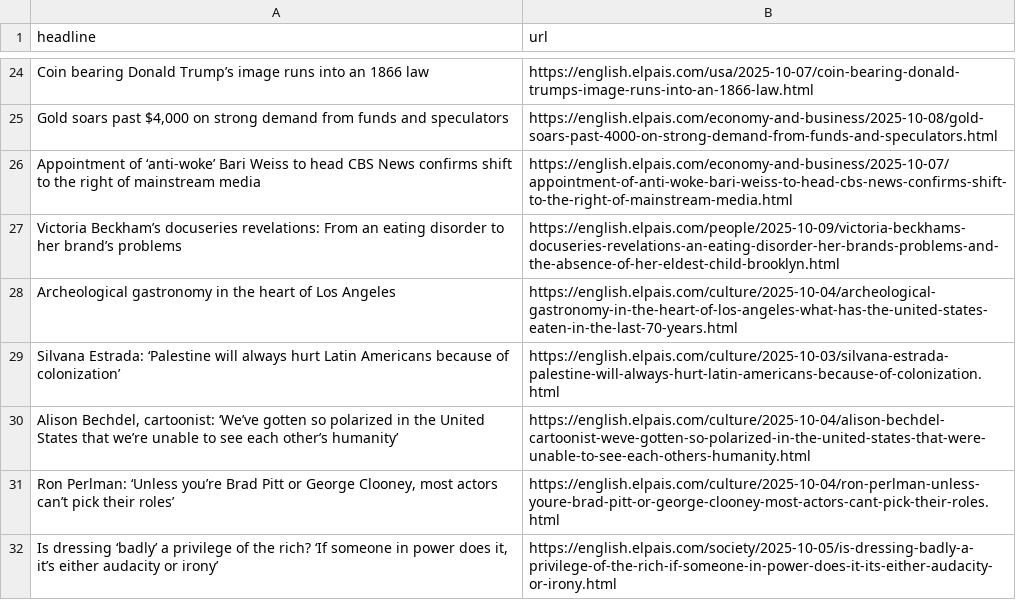
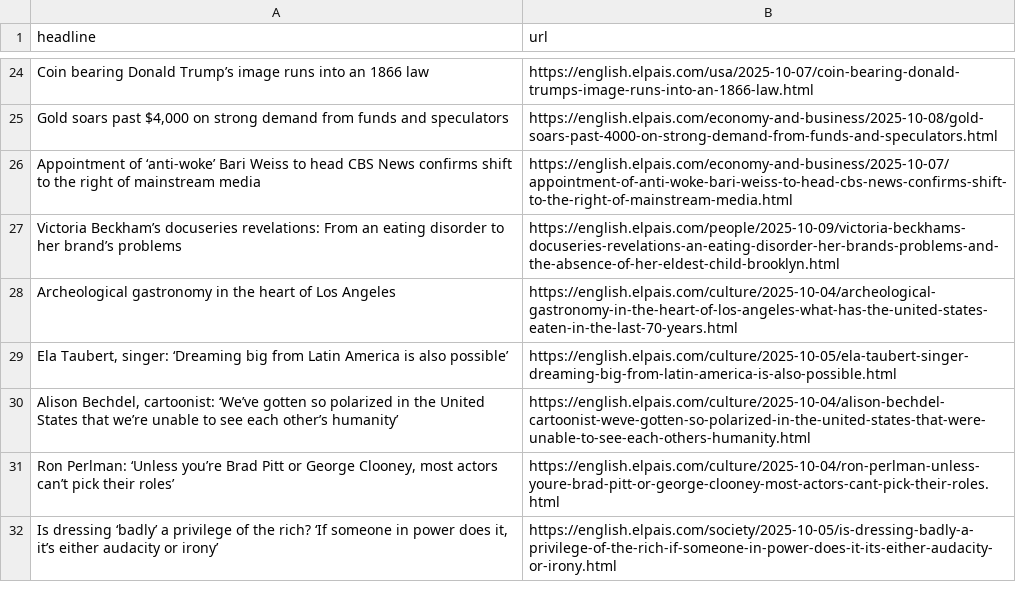
Before and after one commit to rtalabong/el-pais-scraper, a CSV file: headlines.csv, drawn as a sheet; only a part is shown, gaps mark what is left out.

```diff
--- a/headlines.csv
+++ b/headlines.csv
@@ -28,3 +28,3 @@ Victoria Beckham’s docuseries revelations: From an eating disorder to her bran
 Archeological gastronomy in the heart of Los Angeles,https://english.elpais.com/culture/2025-10-04/archeological-gastronomy-in-the-heart-of-los-angeles-what-has-the-united-states-eaten-in-the-last-70-years.html
-Silvana Estrada: ‘Palestine will always hurt Latin Americans because of colonization’,https://english.elpais.com/culture/2025-10-03/silvana-estrada-palestine-will-always-hurt-latin-americans-because-of-colonization.html
+"Ela Taubert, singer: ‘Dreaming big from Latin America is also possible’",https://english.elpais.com/culture/2025-10-05/ela-taubert-singer-dreaming-big-from-latin-america-is-also-possible.html
 "Alison Bechdel, cartoonist: ‘We’ve gotten so polarized in the United States that we’re unable to see each other’s humanity’",https://english.elpais.com/culture/2025-10-04/alison-bechdel-cartoonist-weve-gotten-so-polarized-in-the-united-states-that-were-unable-to-see-each-others-humanity.html
```
